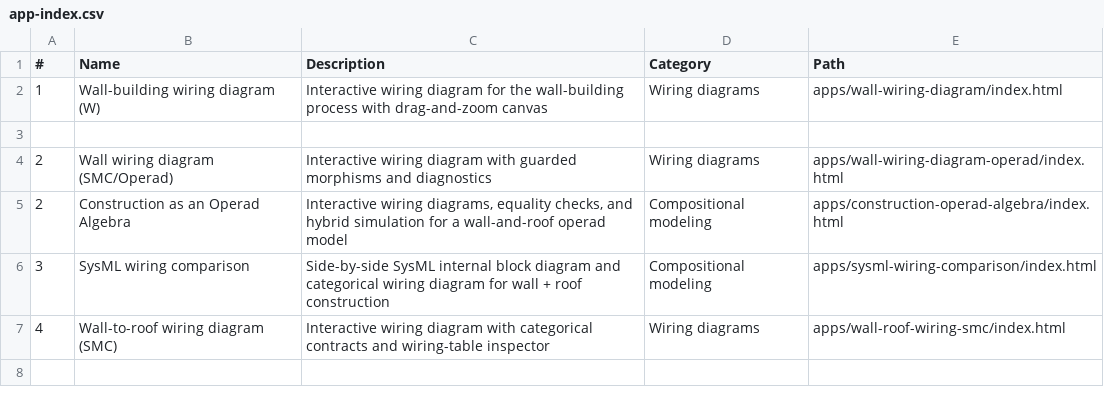
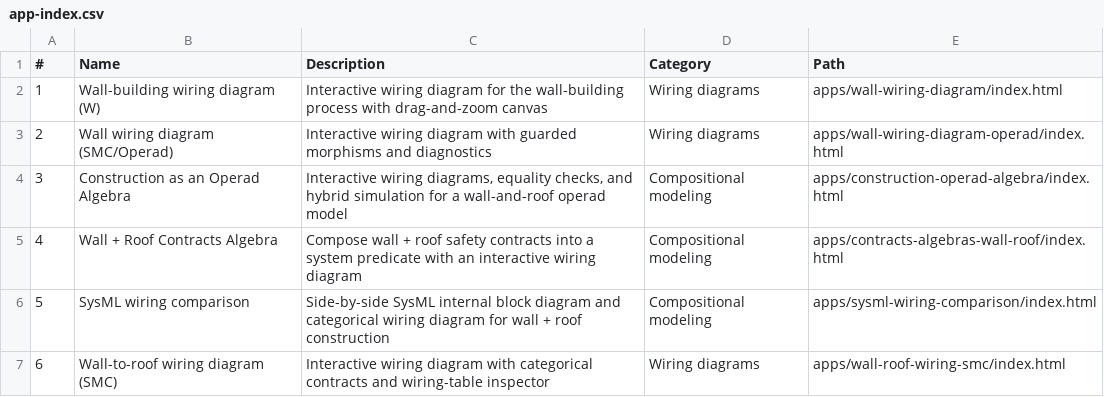
Before and after one commit to lawrencerowland/building_a_wall, a CSV file: app-index.csv, drawn as a sheet.

Commit message:
Reindex app index entries

```diff
--- a/app-index.csv
+++ b/app-index.csv
@@ -2,6 +2,6 @@
 1,Wall-building wiring diagram (W),Interactive wiring diagram for the wall-building process with drag-and-zoom canvas,Wiring diagrams,apps/wall-wiring-diagram/index.html
-
 2,Wall wiring diagram (SMC/Operad),Interactive wiring diagram with guarded morphisms and diagnostics,Wiring diagrams,apps/wall-wiring-diagram-operad/index.html
-2,Construction as an Operad Algebra,"Interactive wiring diagrams, equality checks, and hybrid simulation for a wall-and-roof operad model",Compositional modeling,apps/construction-operad-algebra/index.html
-3,SysML wiring comparison,"Side-by-side SysML internal block diagram and categorical wiring diagram for wall + roof construction",Compositional modeling,apps/sysml-wiring-comparison/index.html
-4,Wall-to-roof wiring diagram (SMC),Interactive wiring diagram with categorical contracts and wiring-table inspector,Wiring diagrams,apps/wall-roof-wiring-smc/index.html
+3,Construction as an Operad Algebra,"Interactive wiring diagrams, equality checks, and hybrid simulation for a wall-and-roof operad model",Compositional modeling,apps/construction-operad-algebra/index.html
+4,Wall + Roof Contracts Algebra,Compose wall + roof safety contracts into a system predicate with an interactive wiring diagram,Compositional modeling,apps/contracts-algebras-wall-roof/index.html
+5,SysML wiring comparison,"Side-by-side SysML internal block diagram and categorical wiring diagram for wall + roof construction",Compositional modeling,apps/sysml-wiring-comparison/index.html
+6,Wall-to-roof wiring diagram (SMC),Interactive wiring diagram with categorical contracts and wiring-table inspector,Wiring diagrams,apps/wall-roof-wiring-smc/index.html
```
